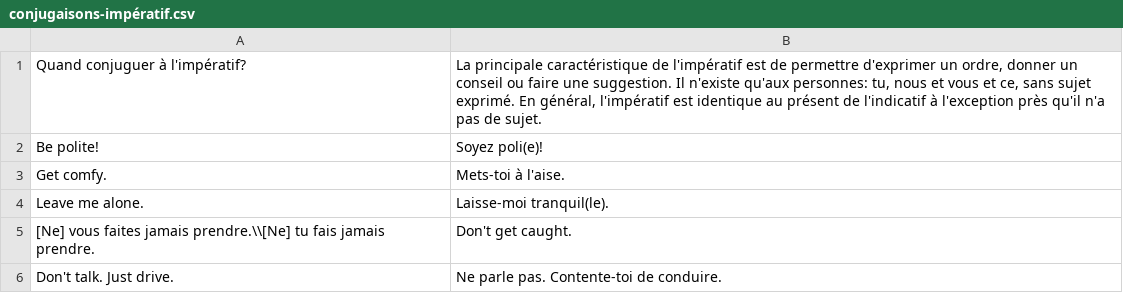
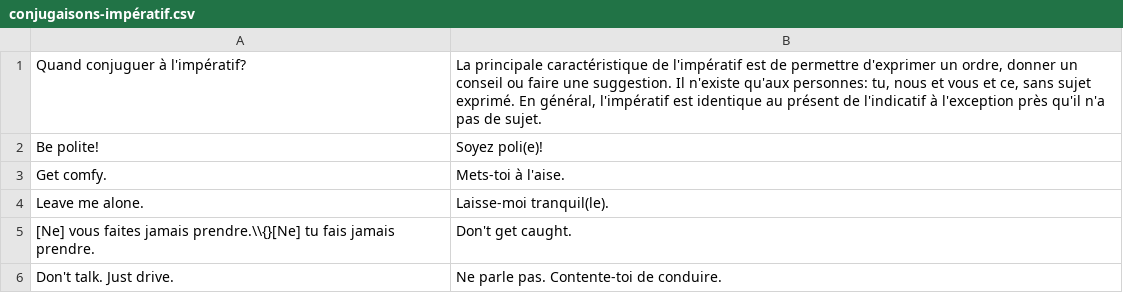
Before and after one commit to jwfh/french-flashcards, a CSV file: contenu/conjugaisons/conjugaisons-impératif.csv, drawn as a sheet.

```diff
--- a/contenu/conjugaisons/conjugaisons-impératif.csv
+++ b/contenu/conjugaisons/conjugaisons-impératif.csv
@@ -4,3 +4,3 @@ Get comfy.|Mets-toi à l'aise.
 Leave me alone.|Laisse-moi tranquil(le).
-[Ne] vous faites jamais prendre.\\[Ne] tu fais jamais prendre.|Don't get caught.
+[Ne] vous faites jamais prendre.\\{}[Ne] tu fais jamais prendre.|Don't get caught.
 Don't talk. Just drive.|Ne parle pas. Contente-toi de conduire.
```
Also changed, not shown: contenu/conjugaisons/conjugaisons-passé-composé.csv, contenu/expressions/phrases-quotidiennes.csv, 4 other files.
